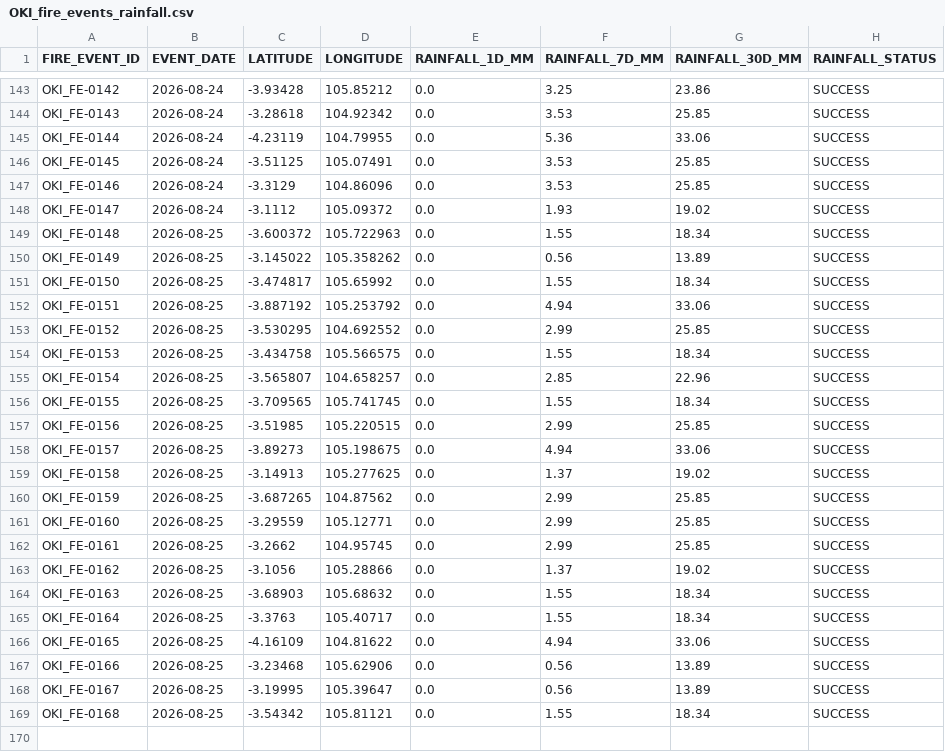
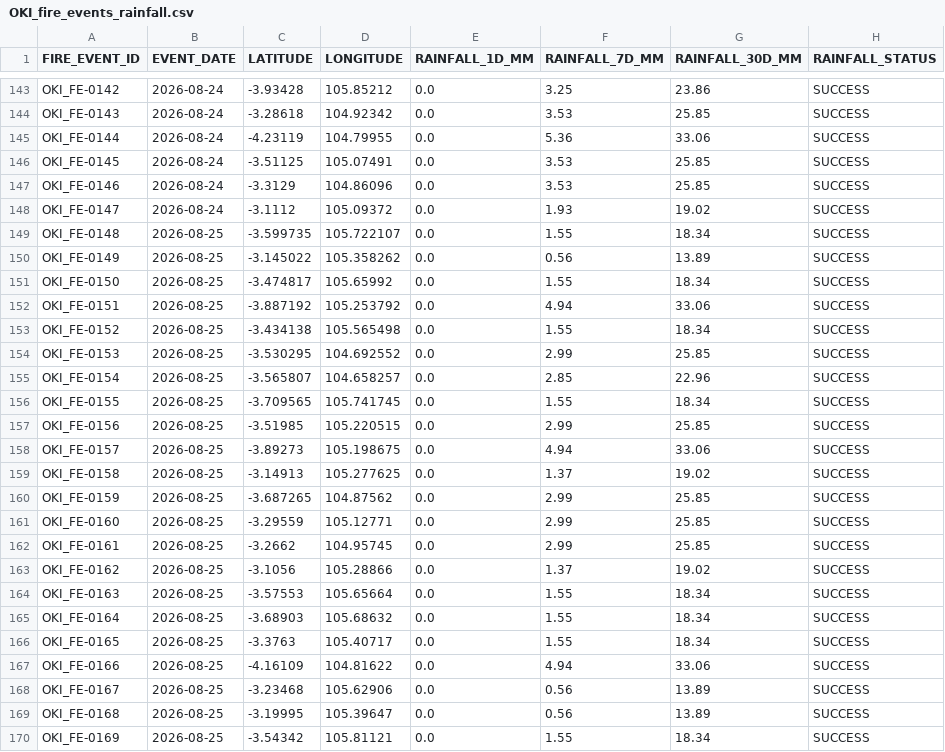
Before and after one commit to Indrmlnaa/Fire_Monitoring, a CSV file: data/v2/processed/OKI_fire_events_rainfall.csv, drawn as a sheet; only a part is shown, gaps mark what is left out.

```diff
--- a/data/v2/processed/OKI_fire_events_rainfall.csv
+++ b/data/v2/processed/OKI_fire_events_rainfall.csv
@@ -148,3 +148,3 @@ OKI_FE-0146,2026-08-24,-3.3129,104.86096,0.0,3.53,25.85,SUCCESS
 OKI_FE-0147,2026-08-24,-3.1112,105.09372,0.0,1.93,19.02,SUCCESS
-OKI_FE-0148,2026-08-25,-3.600372,105.722963,0.0,1.55,18.34,SUCCESS
+OKI_FE-0148,2026-08-25,-3.599735,105.722107,0.0,1.55,18.34,SUCCESS
 OKI_FE-0149,2026-08-25,-3.145022,105.358262,0.0,0.56,13.89,SUCCESS
@@ -152,4 +152,4 @@ OKI_FE-0150,2026-08-25,-3.474817,105.65992,0.0,1.55,18.34,SUCCESS
 OKI_FE-0151,2026-08-25,-3.887192,105.253792,0.0,4.94,33.06,SUCCESS
-OKI_FE-0152,2026-08-25,-3.530295,104.692552,0.0,2.99,25.85,SUCCESS
-OKI_FE-0153,2026-08-25,-3.434758,105.566575,0.0,1.55,18.34,SUCCESS
+OKI_FE-0152,2026-08-25,-3.434138,105.565498,0.0,1.55,18.34,SUCCESS
+OKI_FE-0153,2026-08-25,-3.530295,104.692552,0.0,2.99,25.85,SUCCESS
 OKI_FE-0154,2026-08-25,-3.565807,104.658257,0.0,2.85,22.96,SUCCESS
@@ -163,7 +163,8 @@ OKI_FE-0161,2026-08-25,-3.2662,104.95745,0.0,2.99,25.85,SUCCESS
 OKI_FE-0162,2026-08-25,-3.1056,105.28866,0.0,1.37,19.02,SUCCESS
-OKI_FE-0163,2026-08-25,-3.68903,105.68632,0.0,1.55,18.34,SUCCESS
-OKI_FE-0164,2026-08-25,-3.3763,105.40717,0.0,1.55,18.34,SUCCESS
-OKI_FE-0165,2026-08-25,-4.16109,104.81622,0.0,4.94,33.06,SUCCESS
-OKI_FE-0166,2026-08-25,-3.23468,105.62906,0.0,0.56,13.89,SUCCESS
-OKI_FE-0167,2026-08-25,-3.19995,105.39647,0.0,0.56,13.89,SUCCESS
-OKI_FE-0168,2026-08-25,-3.54342,105.81121,0.0,1.55,18.34,SUCCESS
+OKI_FE-0163,2026-08-25,-3.57553,105.65664,0.0,1.55,18.34,SUCCESS
+OKI_FE-0164,2026-08-25,-3.68903,105.68632,0.0,1.55,18.34,SUCCESS
+OKI_FE-0165,2026-08-25,-3.3763,105.40717,0.0,1.55,18.34,SUCCESS
+OKI_FE-0166,2026-08-25,-4.16109,104.81622,0.0,4.94,33.06,SUCCESS
+OKI_FE-0167,2026-08-25,-3.23468,105.62906,0.0,0.56,13.89,SUCCESS
+OKI_FE-0168,2026-08-25,-3.19995,105.39647,0.0,0.56,13.89,SUCCESS
+OKI_FE-0169,2026-08-25,-3.54342,105.81121,0.0,1.55,18.34,SUCCESS
```
Also changed, not shown: data/v2/processed/OKI_NASA_FIRMS_fire_events.csv, data/v2/processed/OKI_NASA_FIRMS_spatial_analysis.csv.
